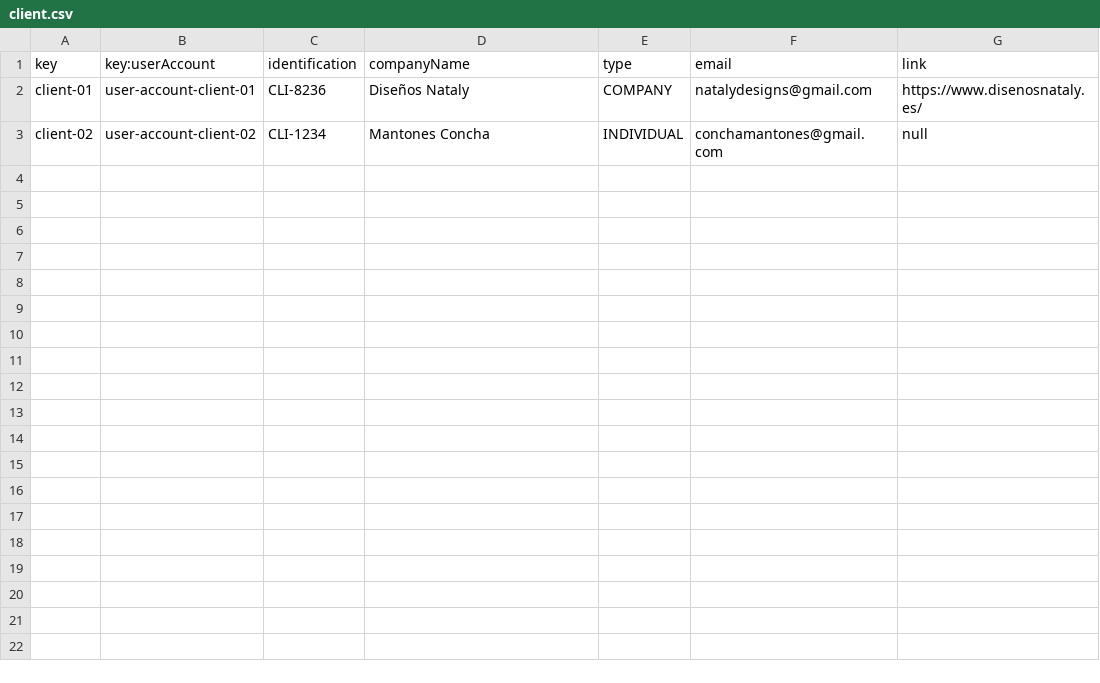
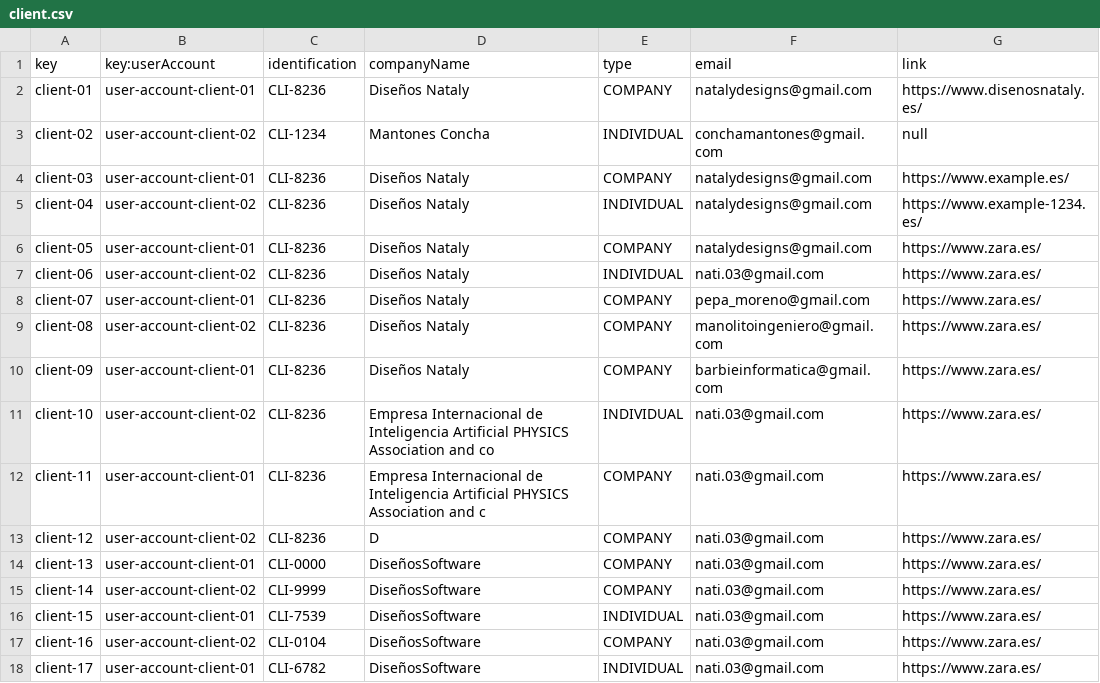
Before and after one commit to maryycarrera/Acme-SF-D04, a CSV file: src/main/webapp/WEB-INF/resources/sample-data/client.csv, drawn as a sheet.

```diff
--- a/src/main/webapp/WEB-INF/resources/sample-data/client.csv
+++ b/src/main/webapp/WEB-INF/resources/sample-data/client.csv
@@ -3 +3,16 @@ client-01,user-account-client-01,CLI-8236,Diseños Nataly,COMPANY,natalydesigns@
 client-02,user-account-client-02,CLI-1234,Mantones Concha,INDIVIDUAL,conchamantones@gmail.com,null
+client-03,user-account-client-01,CLI-8236,Diseños Nataly,COMPANY,natalydesigns@gmail.com,https://www.example.es/
+client-04,user-account-client-02,CLI-8236,Diseños Nataly,INDIVIDUAL,natalydesigns@gmail.com,https://www.example-1234.es/
+client-05,user-account-client-01,CLI-8236,Diseños Nataly,COMPANY,natalydesigns@gmail.com,https://www.zara.es/
+client-06,user-account-client-02,CLI-8236,Diseños Nataly,INDIVIDUAL,nati.03@gmail.com,https://www.zara.es/
+client-07,user-account-client-01,CLI-8236,Diseños Nataly,COMPANY,pepa_moreno@gmail.com,https://www.zara.es/
+client-08,user-account-client-02,CLI-8236,Diseños Nataly,COMPANY,manolitoingeniero@gmail.com,https://www.zara.es/
+client-09,user-account-client-01,CLI-8236,Diseños Nataly,COMPANY,barbieinformatica@gmail.com,https://www.zara.es/
+client-10,user-account-client-02,CLI-8236,Empresa Internacional de Inteligencia Artificial PHYSICS Association and co,INDIVIDUAL,nati.03@gmail.com,https://www.zara.es/
+client-11,user-account-client-01,CLI-8236,Empresa Internacional de Inteligencia Artificial PHYSICS Association and c,COMPANY,nati.03@gmail.com,https://www.zara.es/
+client-12,user-account-client-02,CLI-8236,D,COMPANY,nati.03@gmail.com,https://www.zara.es/
+client-13,user-account-client-01,CLI-0000,DiseñosSoftware,COMPANY,nati.03@gmail.com,https://www.zara.es/
+client-14,user-account-client-02,CLI-9999,DiseñosSoftware,COMPANY,nati.03@gmail.com,https://www.zara.es/
+client-15,user-account-client-01,CLI-7539,DiseñosSoftware,INDIVIDUAL,nati.03@gmail.com,https://www.zara.es/
+client-16,user-account-client-02,CLI-0104,DiseñosSoftware,COMPANY,nati.03@gmail.com,https://www.zara.es/
+client-17,user-account-client-01,CLI-6782,DiseñosSoftware,INDIVIDUAL,nati.03@gmail.com,https://www.zara.es/
```
Also changed, not shown: 9 other files.
